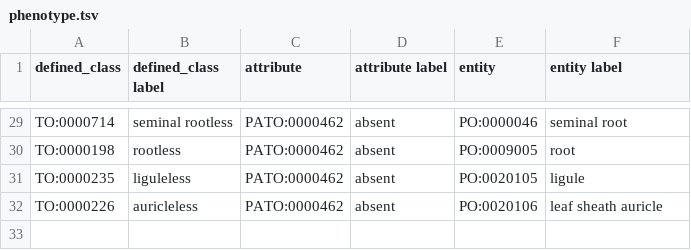
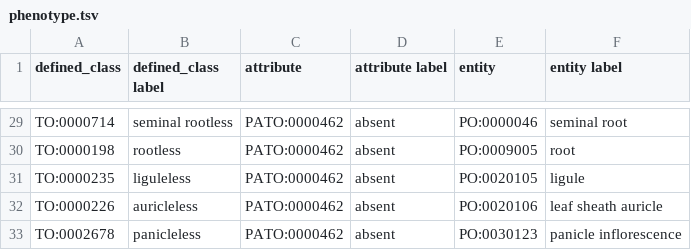
Before and after one commit to Planteome/plant-trait-ontology, a TSV file: patterns/phenotype/phenotype.tsv, drawn as a sheet; only a part is shown, gaps mark what is left out.

```diff
--- a/patterns/phenotype/phenotype.tsv
+++ b/patterns/phenotype/phenotype.tsv
@@ -32 +32,2 @@ TO:0000235	liguleless	PATO:0000462	absent	PO:0020105	ligule
 TO:0000226	auricleless	PATO:0000462	absent	PO:0020106	leaf sheath auricle
+TO:0002678	panicleless	PATO:0000462	absent	PO:0030123	panicle inflorescence
```
Also changed, not shown: patterns/eq/eq.tsv, patterns/morphology/morphology.tsv, 16 other files.
